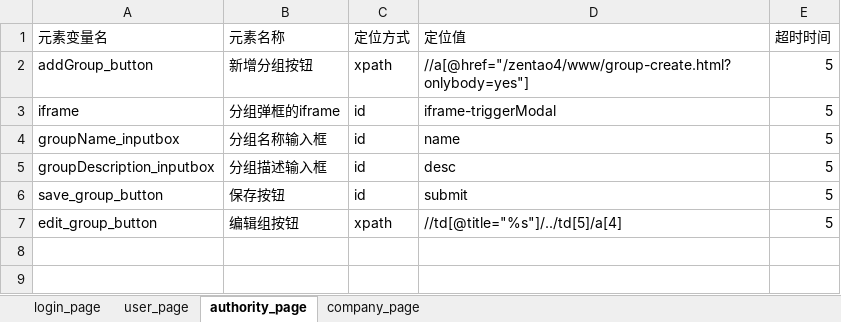
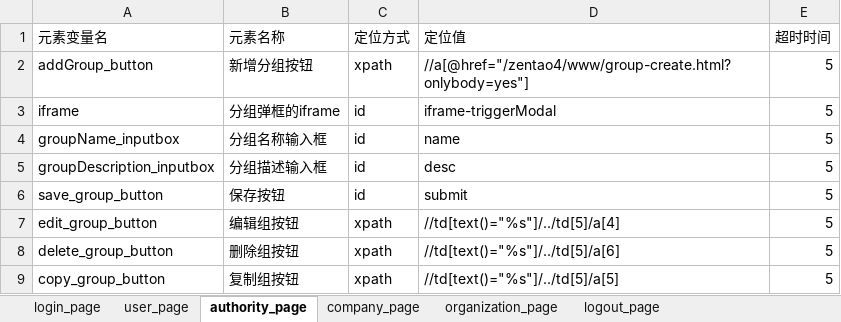
Before and after one commit to lvhuayan/PO_UI_Test_Framework_lvhuayan, an Excel workbook: element_info_data/element_infos_data.xlsx, sheet authority_page, drawn as a sheet; values as stored, in another font and other column widths than the file's, no borders; the diff names each change by its address in the sheet, - before the commit and + after, or states it on an @@ line.

```diff
--- a/element_info_data/element_infos_data.xlsx (sheet authority_page)
+++ b/element_info_data/element_infos_data.xlsx (sheet authority_page)
+sheet tab: organization_page
+sheet tab: logout_page
-D7 (定位值): //td[@title="%s"]/../td[5]/a[4]
+D7 (定位值): //td[text()="%s"]/../td[5]/a[4]
+row 8: delete_group_button | 删除组按钮 | xpath | //td[text()="%s"]/../td[5]/a[6] | 5
+row 9: copy_group_button | 复制组按钮 | xpath | //td[text()="%s"]/../td[5]/a[5] | 5
```
Also changed, not shown: sheet user_page, 18 other files.
